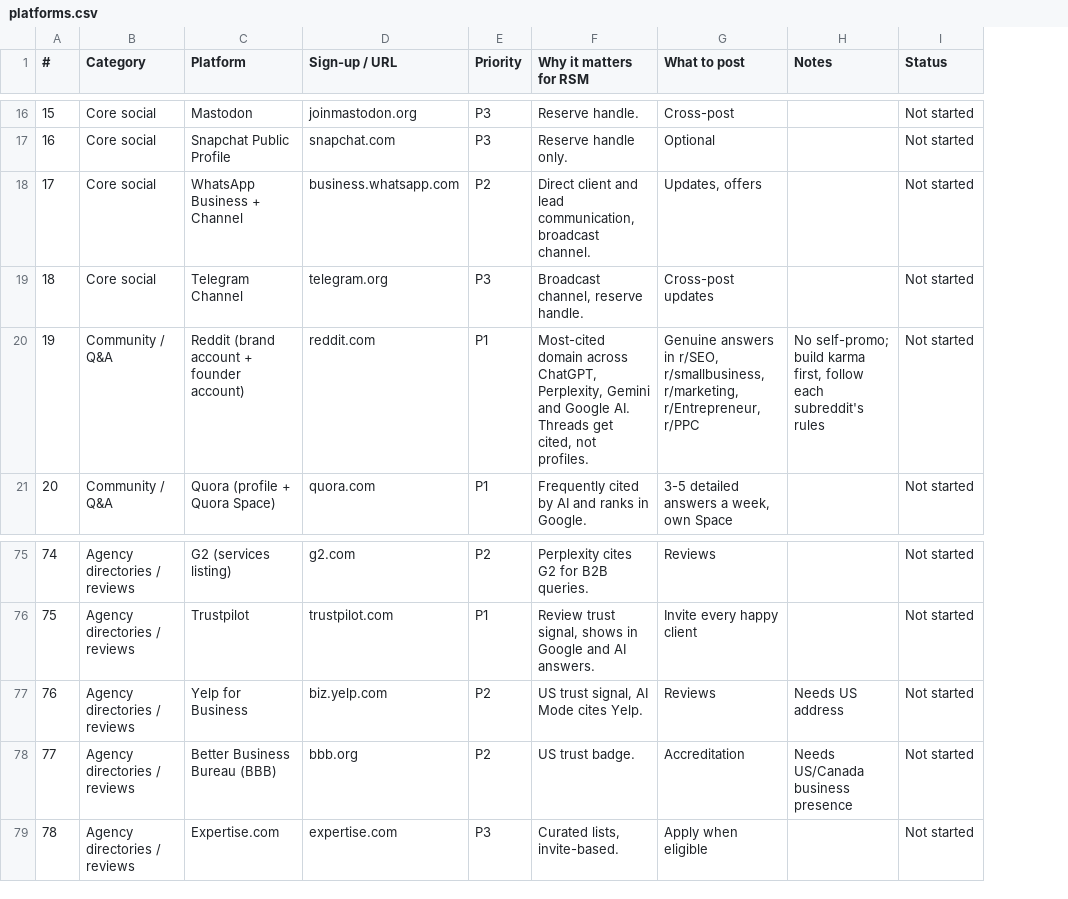
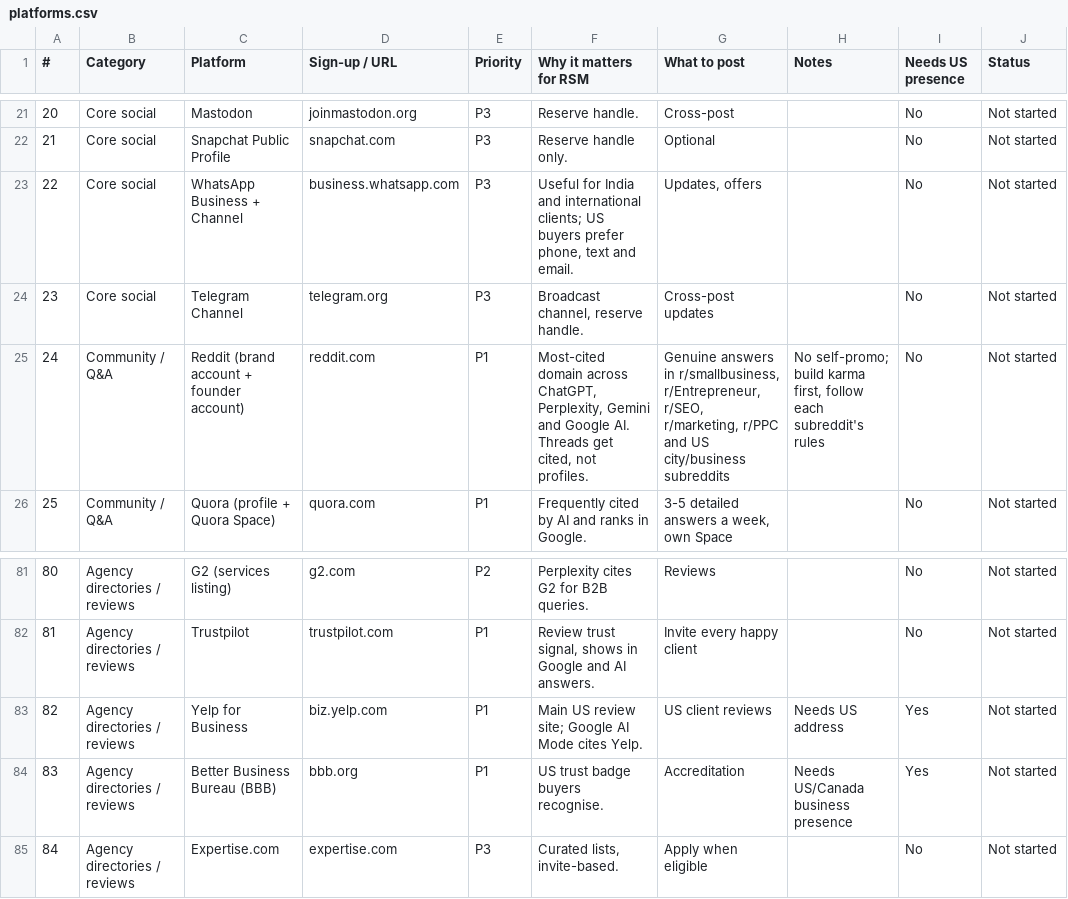
Before and after one commit to Thomas-RSM/rsm-engine, a CSV file: marketing/brand-profiles/platforms.csv, drawn as a sheet; only a part is shown, gaps mark what is left out; addresses are those after the commit; the diff covers the shown part only; the diff names each change by its address in the sheet, - before the commit and + after, or states it on an @@ line.

```diff
--- a/marketing/brand-profiles/platforms.csv
+++ b/marketing/brand-profiles/platforms.csv
+column I (Needs US presence), rows 21-26: all No; rows 81-85: No | No | Yes | Yes | No
@@ column A (#) renumbered from row 7 down @@
-E23 (Priority): P2
+E23 (Priority): P3
-F23 (Why it matters for RSM): Direct client and lead communication, broadcast channel.
+F23 (Why it matters for RSM): Useful for India and international clients; US buyers prefer phone, text and email.
-G25 (What to post): …answers in r/SEO, r/smallbusiness, r/marketing, r/Entrepreneur, r/PPC
+G25 (What to post): …answers in r/smallbusiness, r/Entrepreneur, r/SEO, r/marketing, r/PPC and US city/business subreddits
-E83:E84 (Priority): P2
+E83:E84 (Priority): P1
-F83 (Why it matters for RSM): US trust signal, AI Mode cites Yelp.
+F83 (Why it matters for RSM): Main US review site; Google AI Mode cites Yelp.
-G83 (What to post): Reviews
+G83 (What to post): US client reviews
-F84 (Why it matters for RSM): US trust badge.
+F84 (Why it matters for RSM): US trust badge buyers recognise.
```
Also changed, not shown: 11 added rows, 2 removed rows and 49 edited cells elsewhere in this file, 4 other files.
